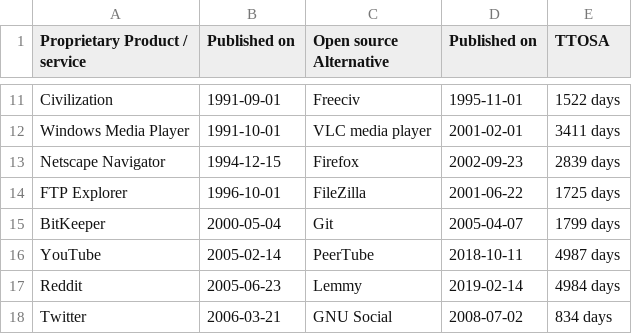
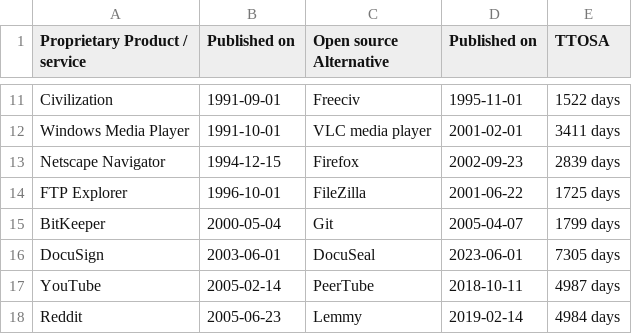
Before and after one commit to staltz/ttosa, a CSV file: data.csv, drawn as a sheet; only a part is shown, gaps mark what is left out; the shorter side is filled out with more unchanged rows.

Commit message:
Update data.csv with DocuSign/DocuSeal
DocuSign: https://en.wikipedia.org/wiki/DocuSign
DocuSeal: https://github.com/docusealco/docuseal/commit/97c462ead2da7dd2fae2148d5d44accafa95ed28

```diff
--- a/data.csv
+++ b/data.csv
@@ -15,2 +15,3 @@ FTP Explorer,1996-10-01,FileZilla,2001-06-22,1725 days
 BitKeeper,2000-05-04,Git,2005-04-07,1799 days
+DocuSign,2003-06-01,DocuSeal,2023-06-01,7305 days
 YouTube,2005-02-14,PeerTube,2018-10-11,4987 days
```
